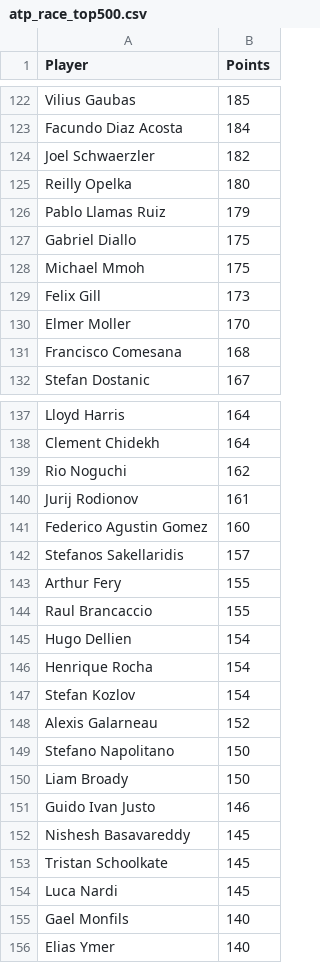
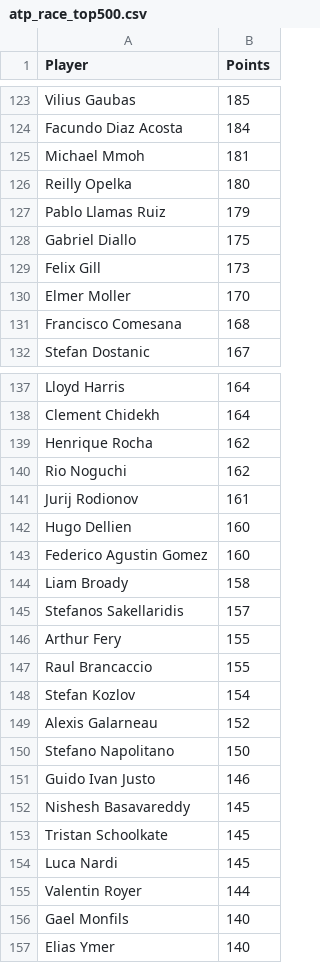
Before and after one commit to peterblum20/ATP-Race-Data, a CSV file: atp_race_top500.csv, drawn as a sheet; only a part is shown, gaps mark what is left out; removed rows and columns are numbered as before the commit, all else as after; the diff covers the shown part only; the diff names each change by its address in the sheet, - before the commit and + after, or states it on an @@ line.

```diff
--- a/atp_race_top500.csv
+++ b/atp_race_top500.csv
-row 124: Joel Schwaerzler | 182
+row 125: Michael Mmoh | 181
-row 128: Michael Mmoh | 175
+row 139: Henrique Rocha | 162
+row 142: Hugo Dellien | 160
+row 144: Liam Broady | 158
-row 145: Hugo Dellien | 154
-row 146: Henrique Rocha | 154
-row 150: Liam Broady | 150
+row 155: Valentin Royer | 144
```
Also changed, not shown: 31 added rows, 31 removed rows and 2 edited cells elsewhere in this file, wta_race_top500.csv.
